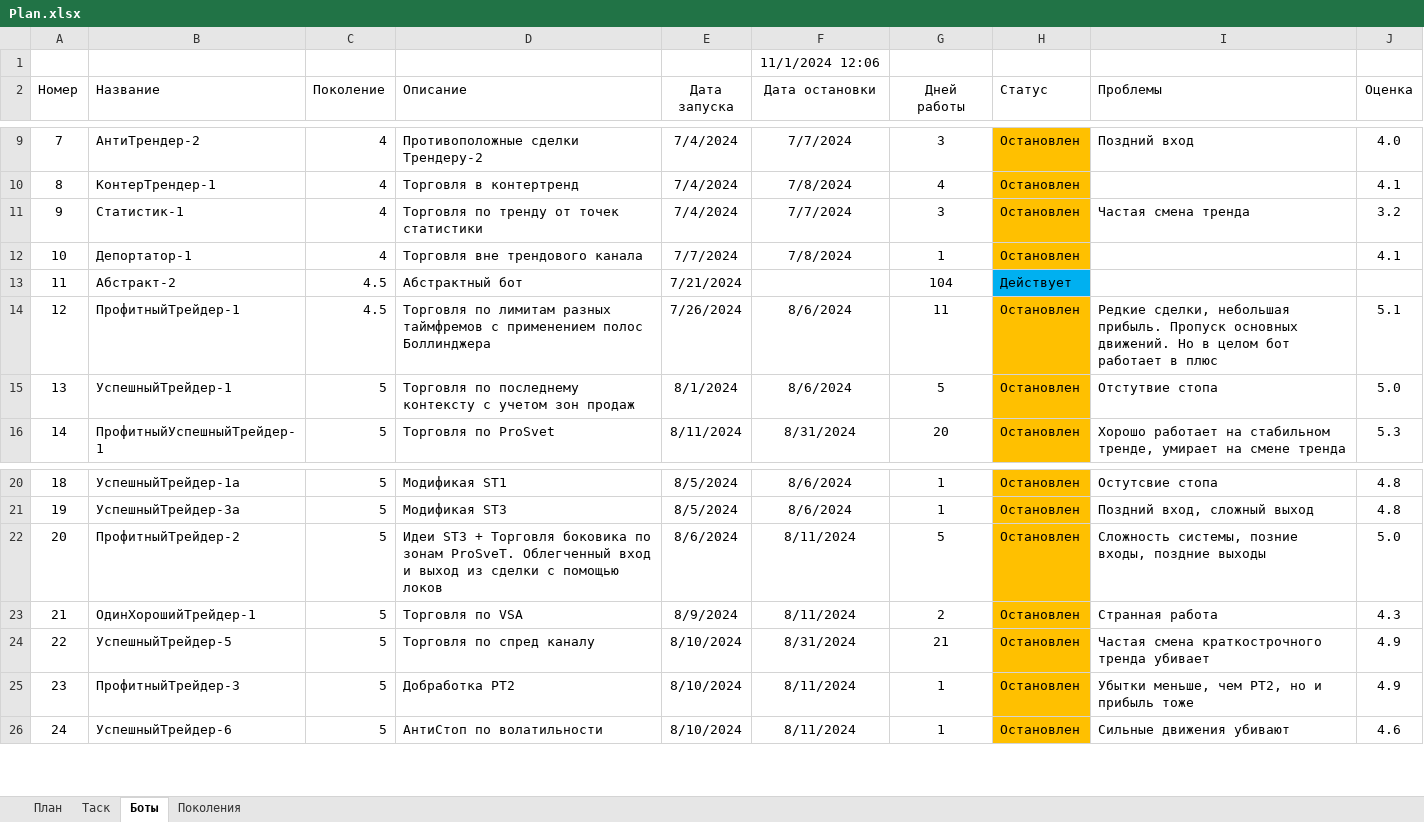
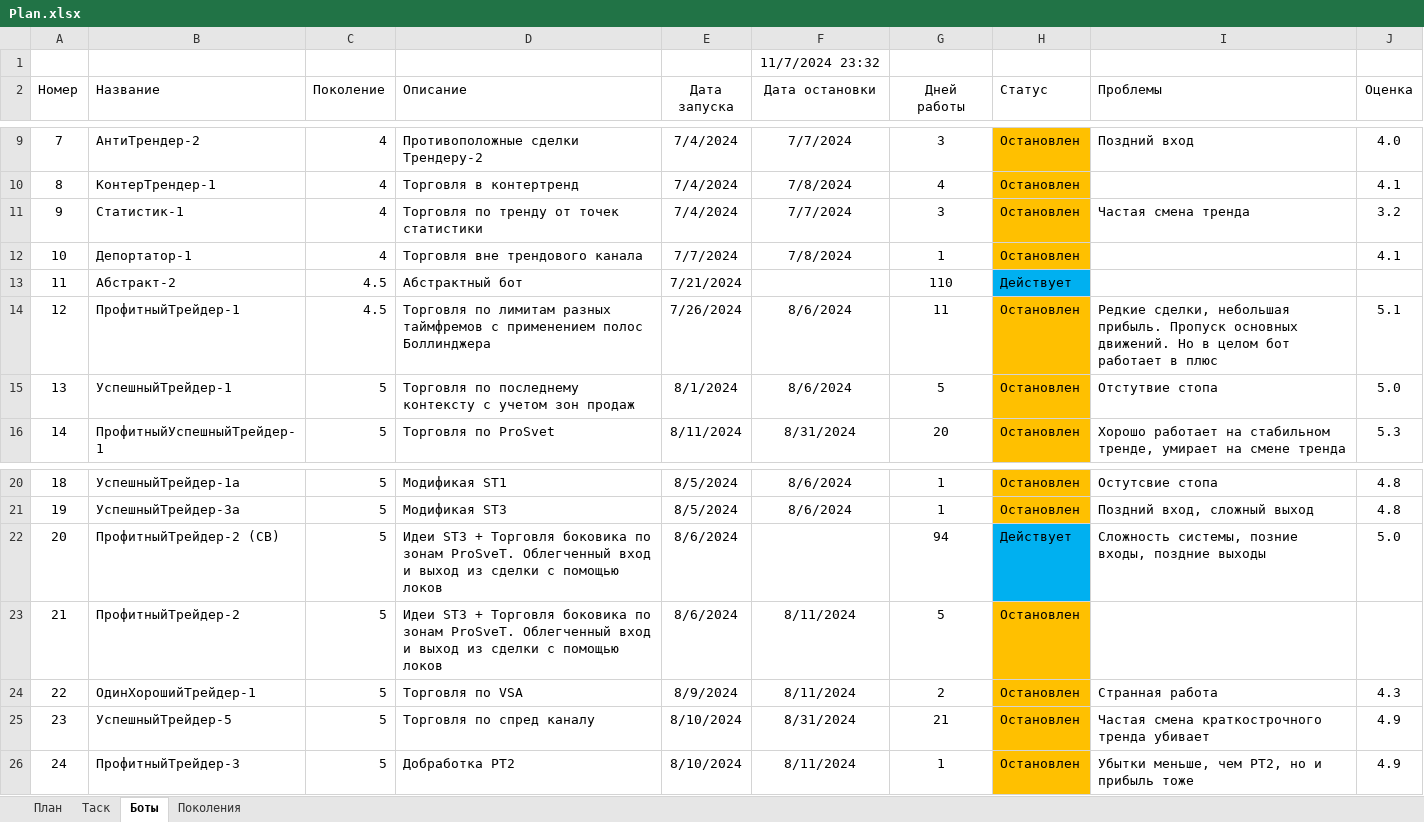
Before and after one commit to Anubis1Good/AUTO_TRAIDER, an Excel workbook: Plan.xlsx, sheet Боты, drawn as a sheet; only a part is shown, gaps mark what is left out; values as stored, in another font and other column widths than the file's, no borders; the diff covers the shown part only; the diff names each change by its address in the sheet, - before the commit and + after, or states it on an @@ line.

```diff
--- a/Plan.xlsx (sheet Боты)
+++ b/Plan.xlsx (sheet Боты)
-F1 (Дата остановки): 11/1/2024 12:06
+F1 (Дата остановки): 11/7/2024 23:32
-G13 (Дней работы): 104
+G13 (Дней работы): 110
-B22 (Название): ПрофитныйТрейдер-2
+B22 (Название): ПрофитныйТрейдер-2 (СВ)
-F22 (Дата остановки): 8/11/2024
+F22 (Дата остановки): (empty)
-G22 (Дней работы): 5
+G22 (Дней работы): 94
-H22 (Статус): Остановлен
+H22 (Статус): Действует
-H22 fill: #FFC000
+H22 fill: #00B0F0
-B23 (Название): ОдинХорошийТрейдер-1
+B23 (Название): ПрофитныйТрейдер-2
-D23 (Описание): Торговля по VSA
+D23 (Описание): Идеи ST3 + Торговля боковика по зонам ProSveT. Облегченный вход и выход из сделки с помощью локов
-E23 (Дата запуска): 8/9/2024
+E23 (Дата запуска): 8/6/2024
-G23 (Дней работы): 2
+G23 (Дней работы): 5
-I23 (Проблемы): Странная работа
+I23 (Проблемы): (empty)
-J23 (Оценка): 4.3
+J23 (Оценка): (empty)
-B24 (Название): УспешныйТрейдер-5
+B24 (Название): ОдинХорошийТрейдер-1
-D24 (Описание): Торговля по спред каналу
+D24 (Описание): Торговля по VSA
-E24 (Дата запуска): 8/10/2024
+E24 (Дата запуска): 8/9/2024
-F24 (Дата остановки): 8/31/2024
+F24 (Дата остановки): 8/11/2024
-G24 (Дней работы): 21
+G24 (Дней работы): 2
-I24 (Проблемы): Частая смена краткострочного тренда убивает
+I24 (Проблемы): Странная работа
-J24 (Оценка): 4.9
+J24 (Оценка): 4.3
-B25 (Название): ПрофитныйТрейдер-3
+B25 (Название): УспешныйТрейдер-5
-D25 (Описание): Добработка PT2
+D25 (Описание): Торговля по спред каналу
-F25 (Дата остановки): 8/11/2024
+F25 (Дата остановки): 8/31/2024
-G25 (Дней работы): 1
+G25 (Дней работы): 21
-I25 (Проблемы): Убытки меньше, чем PT2, но и прибыль тоже
+I25 (Проблемы): Частая смена краткострочного тренда убивает
-B26 (Название): УспешныйТрейдер-6
+B26 (Название): ПрофитныйТрейдер-3
-D26 (Описание): АнтиСтоп по волатильности
+D26 (Описание): Добработка PT2
-I26 (Проблемы): Сильные движения убивают
+I26 (Проблемы): Убытки меньше, чем PT2, но и прибыль тоже
-J26 (Оценка): 4.6
+J26 (Оценка): 4.9
```
Also changed, not shown: 206 edited cells and cell formats elsewhere in this sheet, sheet Поколения, 5 other files.
